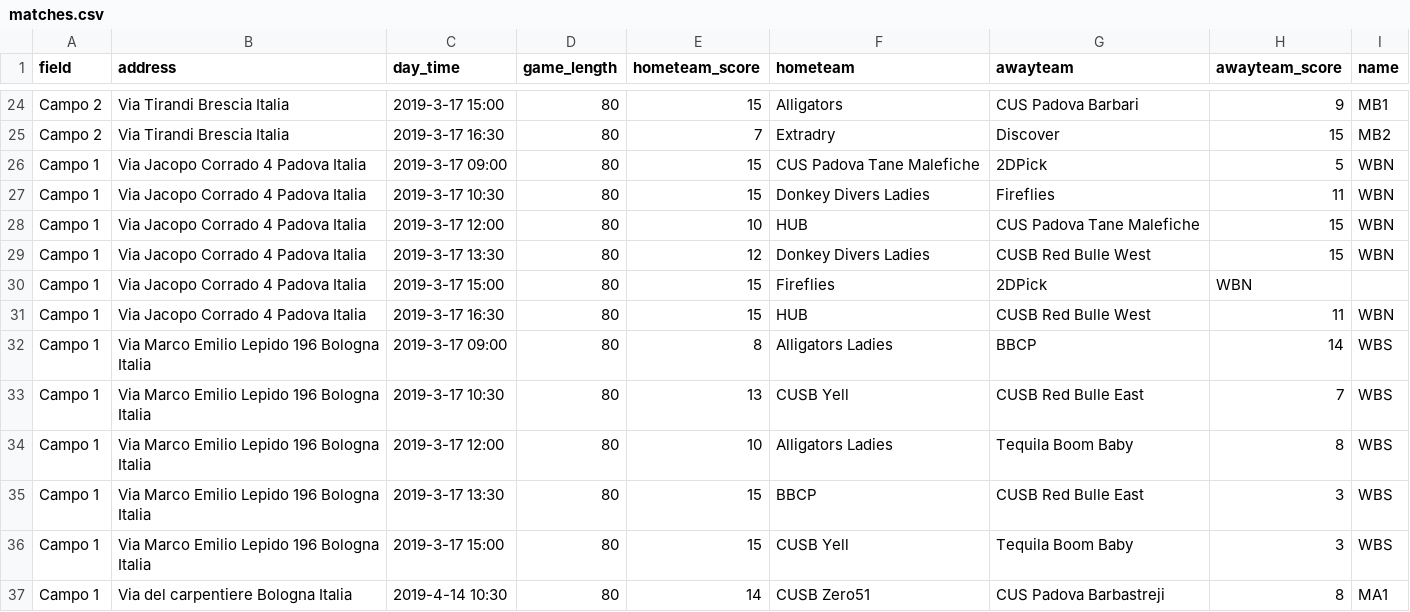
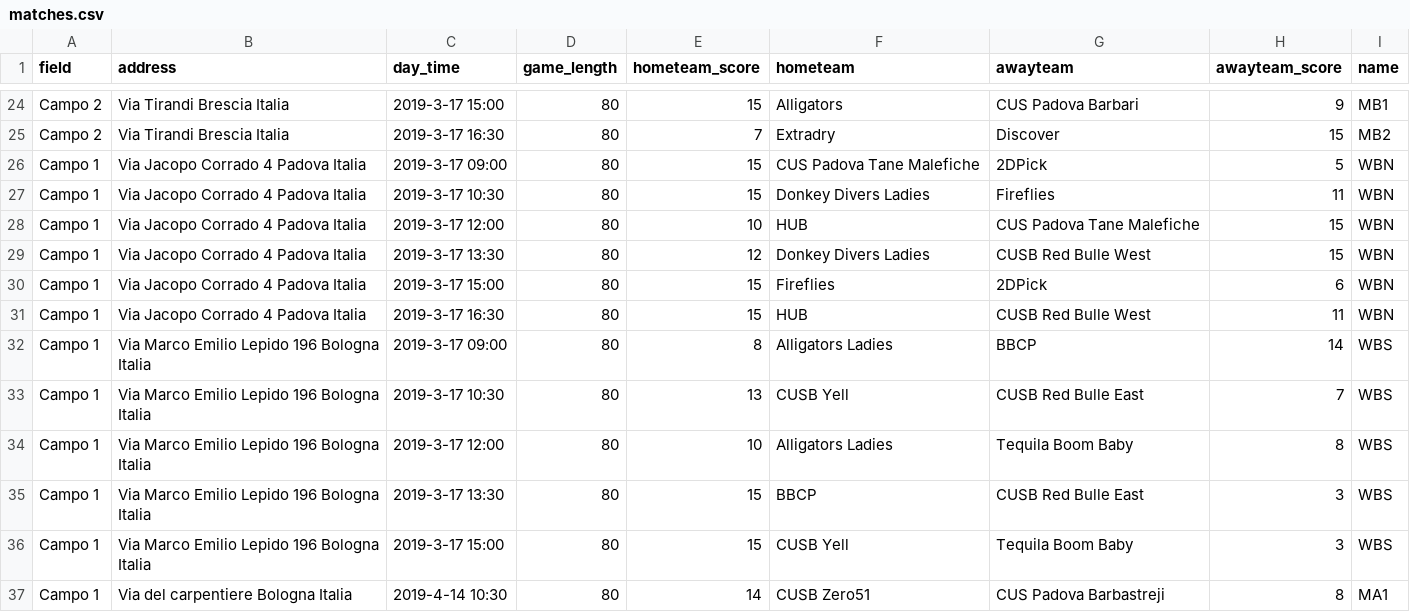
Before and after one commit to silvia-sartor/discisin, a CSV file: lib/seeds/matches.csv, drawn as a sheet; only a part is shown, gaps mark what is left out.

```diff
--- a/lib/seeds/matches.csv
+++ b/lib/seeds/matches.csv
@@ -29,3 +29,3 @@ Campo 1,Via Jacopo Corrado 4 Padova Italia,2019-3-17 12:00,80,10,HUB,CUS Padova
 Campo 1,Via Jacopo Corrado 4 Padova Italia,2019-3-17 13:30,80,12,Donkey Divers Ladies,CUSB Red Bulle West,15,WBN
-Campo 1,Via Jacopo Corrado 4 Padova Italia,2019-3-17 15:00,80,15,Fireflies,2DPick,WBN
+Campo 1,Via Jacopo Corrado 4 Padova Italia,2019-3-17 15:00,80,15,Fireflies,2DPick,6,WBN
 Campo 1,Via Jacopo Corrado 4 Padova Italia,2019-3-17 16:30,80,15,HUB,CUSB Red Bulle West,11,WBN
```
Also changed, not shown: 11 other files.
